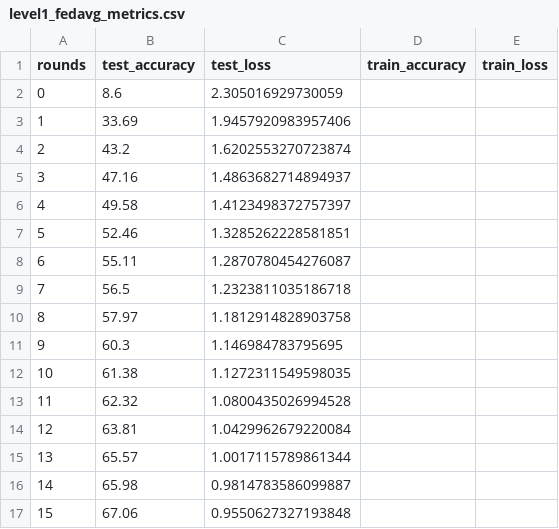
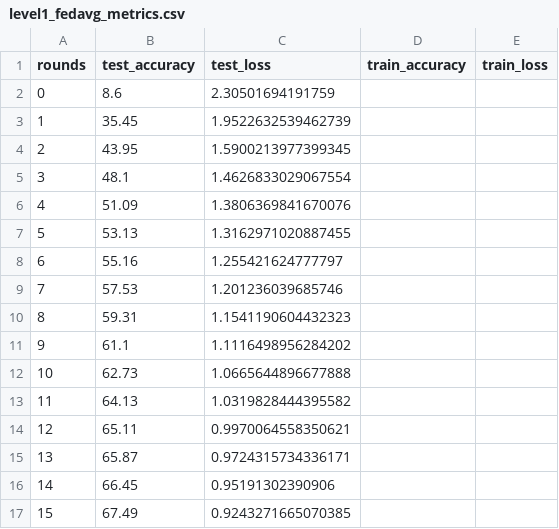
Before and after one commit to prof-tcsmith/CAAC-FL, a CSV file: experiments/level1_fundamentals/results/level1_fedavg_metrics.csv, drawn as a sheet; only a part is shown; the diff covers the shown part only.

```diff
--- a/experiments/level1_fundamentals/results/level1_fedavg_metrics.csv
+++ b/experiments/level1_fundamentals/results/level1_fedavg_metrics.csv
@@ -1,17 +1,17 @@
 rounds,test_accuracy,test_loss,train_accuracy,train_loss
-0,8.6,2.305016929730059,,
-1,33.69,1.9457920983957406,,
-2,43.2,1.6202553270723874,,
-3,47.16,1.4863682714894937,,
-4,49.58,1.4123498372757397,,
-5,52.46,1.3285262228581851,,
-6,55.11,1.2870780454276087,,
-7,56.5,1.2323811035186718,,
-8,57.97,1.1812914828903758,,
-9,60.3,1.146984783795695,,
-10,61.38,1.1272311549598035,,
-11,62.32,1.0800435026994528,,
-12,63.81,1.0429962679220084,,
-13,65.57,1.0017115789861344,,
-14,65.98,0.9814783586099887,,
-15,67.06,0.9550627327193848,,
+0,8.6,2.30501694191759,,
+1,35.45,1.9522632539462739,,
+2,43.95,1.5900213977399345,,
+3,48.1,1.4626833029067554,,
+4,51.09,1.3806369841670076,,
+5,53.13,1.3162971020887455,,
+6,55.16,1.255421624777797,,
+7,57.53,1.201236039685746,,
+8,59.31,1.1541190604432323,,
+9,61.1,1.1116498956284202,,
+10,62.73,1.0665644896677888,,
+11,64.13,1.0319828444395582,,
+12,65.11,0.9970064558350621,,
+13,65.87,0.9724315734336171,,
+14,66.45,0.95191302390906,,
+15,67.49,0.9243271665070385,,
```
Also changed, not shown: 70 edited cells elsewhere in this file, experiments/level1_fundamentals/results/level1_comparison.csv, experiments/level1_fundamentals/results/level1_fedmedian_metrics.csv, 31 other files.
